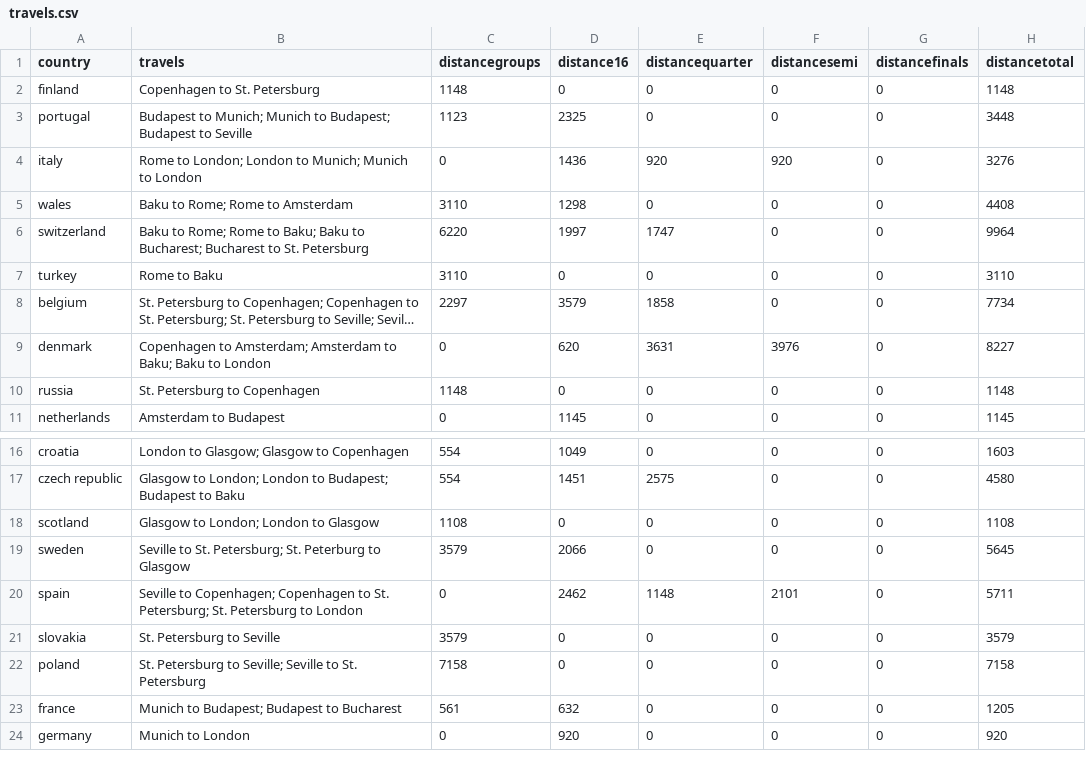
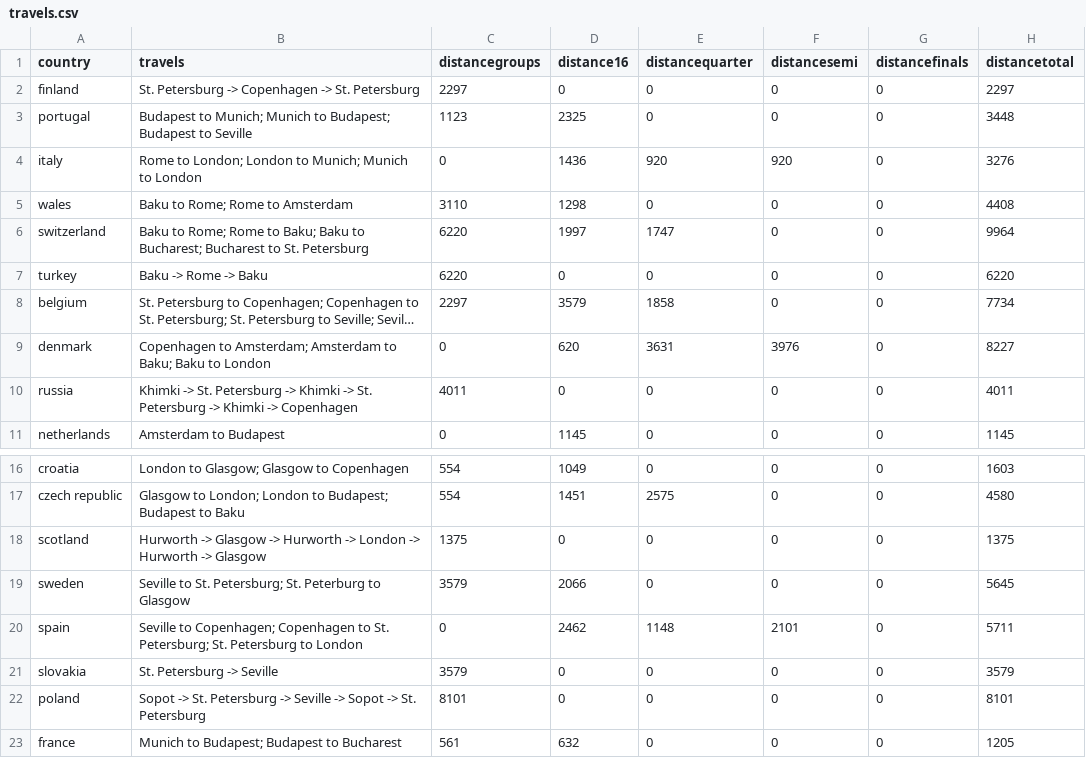
Before and after one commit to ftorresc/V2D_unil, a CSV file: travels.csv, drawn as a sheet; only a part is shown, gaps mark what is left out; the shorter side is filled out with more unchanged rows; long unchanged cells end in …; the diff names each change by its address in the sheet, - before the commit and + after, or states it on an @@ line.

Commit message:
add base camp travels

```diff
--- a/travels.csv
+++ b/travels.csv
-B2 (travels): Copenhagen to St. Petersburg
+B2 (travels): St. Petersburg -> Copenhagen -> St. Petersburg
-C2 (distancegroups): 1148
+C2 (distancegroups): 2297
-H2 (distancetotal): 1148
+H2 (distancetotal): 2297
-B7 (travels): Rome to Baku
+B7 (travels): Baku -> Rome -> Baku
-C7 (distancegroups): 3110
+C7 (distancegroups): 6220
-H7 (distancetotal): 3110
+H7 (distancetotal): 6220
-B10 (travels): St. Petersburg to Copenhagen
+B10 (travels): Khimki -> St. Petersburg -> Khimki -> St. Petersburg -> Khimki -> Copenhagen
-C10 (distancegroups): 1148
+C10 (distancegroups): 4011
-H10 (distancetotal): 1148
+H10 (distancetotal): 4011
-B18 (travels): Glasgow to London; London to Glasgow
+B18 (travels): Hurworth -> Glasgow -> Hurworth -> London -> Hurworth -> Glasgow
-C18 (distancegroups): 1108
+C18 (distancegroups): 1375
-H18 (distancetotal): 1108
+H18 (distancetotal): 1375
-B21 (travels): St. Petersburg to Seville
+B21 (travels): St. Petersburg -> Seville
-B22 (travels): St. Petersburg to Seville; Seville to St. Petersburg
+B22 (travels): Sopot -> St. Petersburg -> Seville -> Sopot -> St. Petersburg
-C22 (distancegroups): 7158
+C22 (distancegroups): 8101
-H22 (distancetotal): 7158
+H22 (distancetotal): 8101
```
Also changed, not shown: travelTWO.csv, 6 other files.
